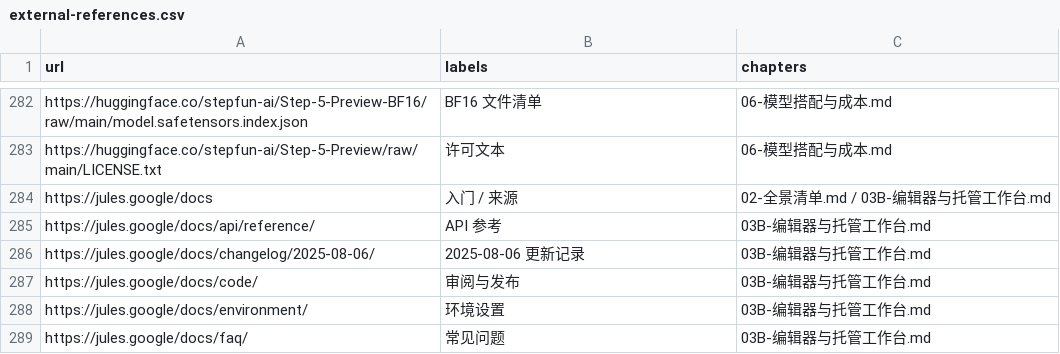
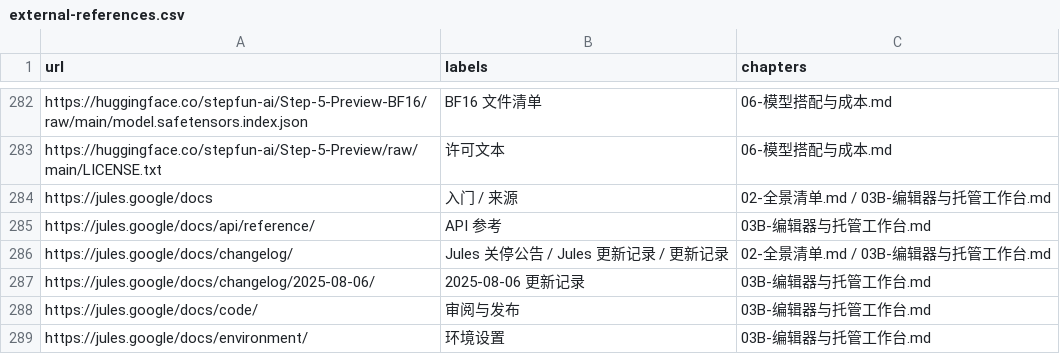
Before and after one commit to ProgrammerAsahi/ai-harness-comparison, a CSV file: research/external-references.csv, drawn as a sheet; only a part is shown, gaps mark what is left out; the shorter side is filled out with more unchanged rows; the diff names each change by its address in the sheet, - before the commit and + after, or states it on an @@ line.

```diff
--- a/research/external-references.csv
+++ b/research/external-references.csv
+row 286: https://jules.google/docs/changelog/ | Jules 关停公告 / Jules 更新记录 / 更新记录 | 02-全景清单.md / 03B-编辑器与托管工作台.md
```
Also changed, not shown: 23 other files.
